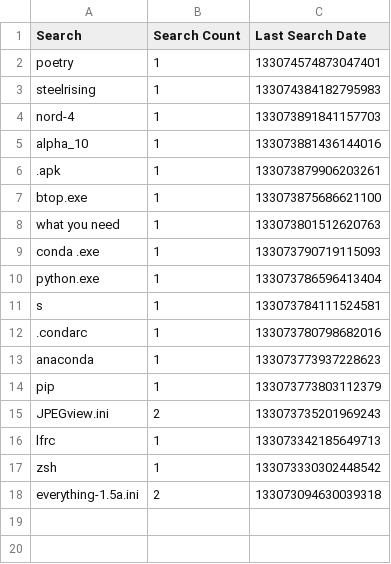
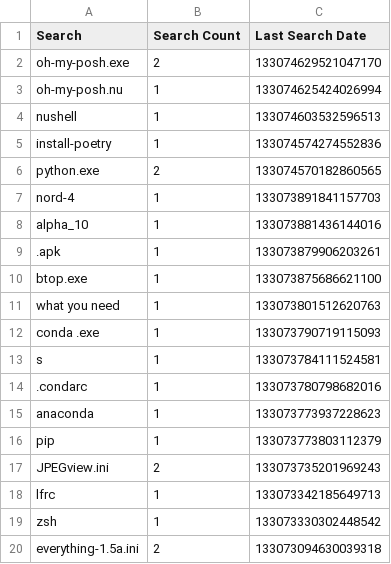
Before and after one commit to odoochain/zenman-dotfiles, a CSV file: windows/everything/Search History-1.5a.csv, drawn as a sheet.

```diff
--- a/windows/everything/Search History-1.5a.csv
+++ b/windows/everything/Search History-1.5a.csv
@@ -1,4 +1,7 @@
 Search,Search Count,Last Search Date
-"poetry",1,133074574873047401
-"steelrising",1,133074384182795983
+"oh-my-posh.exe",2,133074629521047170
+"oh-my-posh.nu",1,133074625424026994
+"nushell",1,133074603532596513
+"install-poetry",1,133074574274552836
+"python.exe",2,133074570182860565
 "nord-4",1,133073891841157703
@@ -9,3 +12,2 @@ Search,Search Count,Last Search Date
 "conda .exe",1,133073790719115093
-"python.exe",1,133073786596413404
 "s",1,133073784111524581
```
Also changed, not shown: windows/everything/Run History-1.5a.csv, 2 other files.
